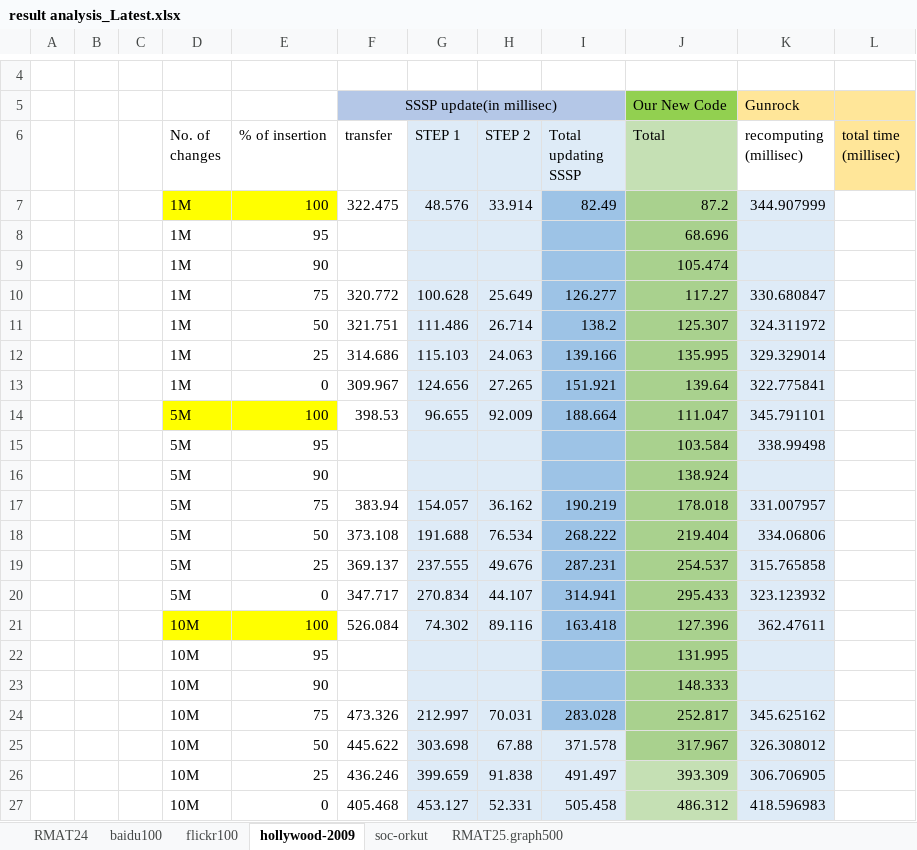
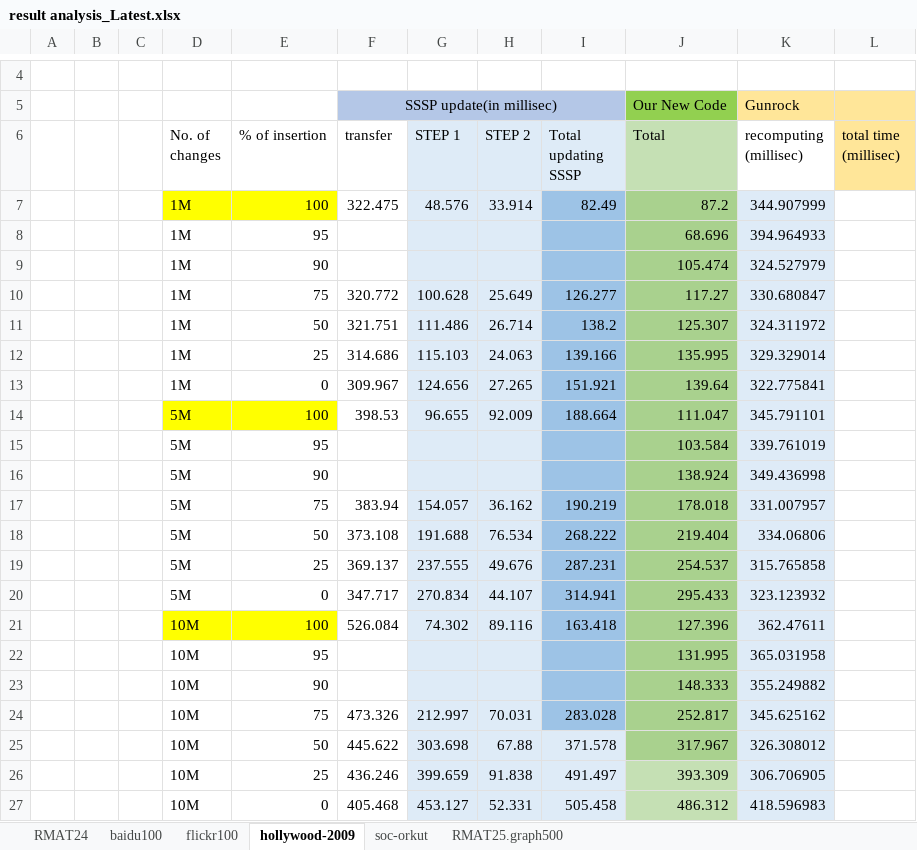
Before and after one commit to ArindamK92/DynamicSSSPv2, an Excel workbook: Results/Results/result analysis_Latest.xlsx, sheet hollywood-2009, drawn as a sheet; only a part is shown, gaps mark what is left out; values as stored, in another font and other column widths than the file's, no borders; the diff names each change by its address in the sheet, - before the commit and + after, or states it on an @@ line.

```diff
--- a/Results/Results/result analysis_Latest.xlsx (sheet hollywood-2009)
+++ b/Results/Results/result analysis_Latest.xlsx (sheet hollywood-2009)
-K8 (recomputing (millisec)): (empty)
+K8 (recomputing (millisec)): 394.964933
-K9 (recomputing (millisec)): (empty)
+K9 (recomputing (millisec)): 324.527979
-K15 (recomputing (millisec)): 338.99498
+K15 (recomputing (millisec)): 339.761019
-K16 (recomputing (millisec)): (empty)
+K16 (recomputing (millisec)): 349.436998
-K22 (recomputing (millisec)): (empty)
+K22 (recomputing (millisec)): 365.031958
-K23 (recomputing (millisec)): (empty)
+K23 (recomputing (millisec)): 355.249882
```
Also changed, not shown: sheet RMAT24, sheet soc-orkut, sheet baidu100, sheet flickr100, formulas that keep their value.
